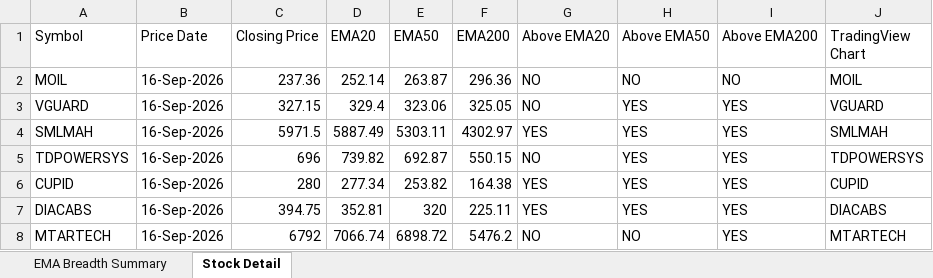
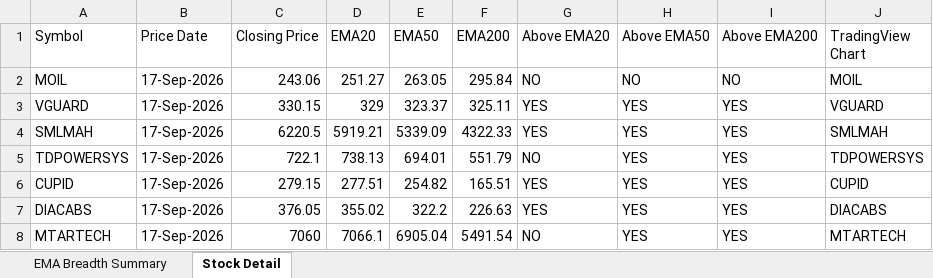
Before and after one commit to nikunj2021/EMA-Screener-, an Excel workbook: Report/EMAReport/Micro_250_ema_breadth.xlsx, sheet Stock Detail, drawn as a sheet; only a part is shown; values as stored, in another font and other column widths than the file's, no cell formats; the diff covers the shown part only; the diff names each change by its address in the sheet, - before the commit and + after, or states it on an @@ line.

```diff
--- a/Report/EMAReport/Micro_250_ema_breadth.xlsx (sheet Stock Detail)
+++ b/Report/EMAReport/Micro_250_ema_breadth.xlsx (sheet Stock Detail)
-B2:B8 (Price Date): 16-Sep-2026
+B2:B8 (Price Date): 17-Sep-2026
-C2 (Closing Price): 237.36
+C2 (Closing Price): 243.06
-D2 (EMA20): 252.14
+D2 (EMA20): 251.27
-E2 (EMA50): 263.87
+E2 (EMA50): 263.05
-F2 (EMA200): 296.36
+F2 (EMA200): 295.84
-C3 (Closing Price): 327.15
+C3 (Closing Price): 330.15
-D3 (EMA20): 329.4
+D3 (EMA20): 329
-E3 (EMA50): 323.06
+E3 (EMA50): 323.37
-F3 (EMA200): 325.05
+F3 (EMA200): 325.11
-G3 (Above EMA20): NO
+G3 (Above EMA20): YES
-C4 (Closing Price): 5971.5
+C4 (Closing Price): 6220.5
-D4 (EMA20): 5887.49
+D4 (EMA20): 5919.21
-E4 (EMA50): 5303.11
+E4 (EMA50): 5339.09
-F4 (EMA200): 4302.97
+F4 (EMA200): 4322.33
-C5 (Closing Price): 696
+C5 (Closing Price): 722.1
-D5 (EMA20): 739.82
+D5 (EMA20): 738.13
-E5 (EMA50): 692.87
+E5 (EMA50): 694.01
-F5 (EMA200): 550.15
+F5 (EMA200): 551.79
-C6 (Closing Price): 280
+C6 (Closing Price): 279.15
-D6 (EMA20): 277.34
+D6 (EMA20): 277.51
-E6 (EMA50): 253.82
+E6 (EMA50): 254.82
-F6 (EMA200): 164.38
+F6 (EMA200): 165.51
-C7 (Closing Price): 394.75
+C7 (Closing Price): 376.05
-D7 (EMA20): 352.81
+D7 (EMA20): 355.02
-E7 (EMA50): 320
+E7 (EMA50): 322.2
-F7 (EMA200): 225.11
+F7 (EMA200): 226.63
-C8 (Closing Price): 6792
+C8 (Closing Price): 7060
-D8 (EMA20): 7066.74
+D8 (EMA20): 7066.1
-E8 (EMA50): 6898.72
+E8 (EMA50): 6905.04
-F8 (EMA200): 5476.2
+F8 (EMA200): 5491.54
-H8 (Above EMA50): NO
+H8 (Above EMA50): YES
```
Also changed, not shown: 1256 edited cells elsewhere in this sheet, sheet EMA Breadth Summary, cell formats, Report/EMAReport/Micro_250_ema_breadth_history.xlsx, Report/EMAReport/Sectoral_EMA_Analysis.xlsx, 4 other files.
